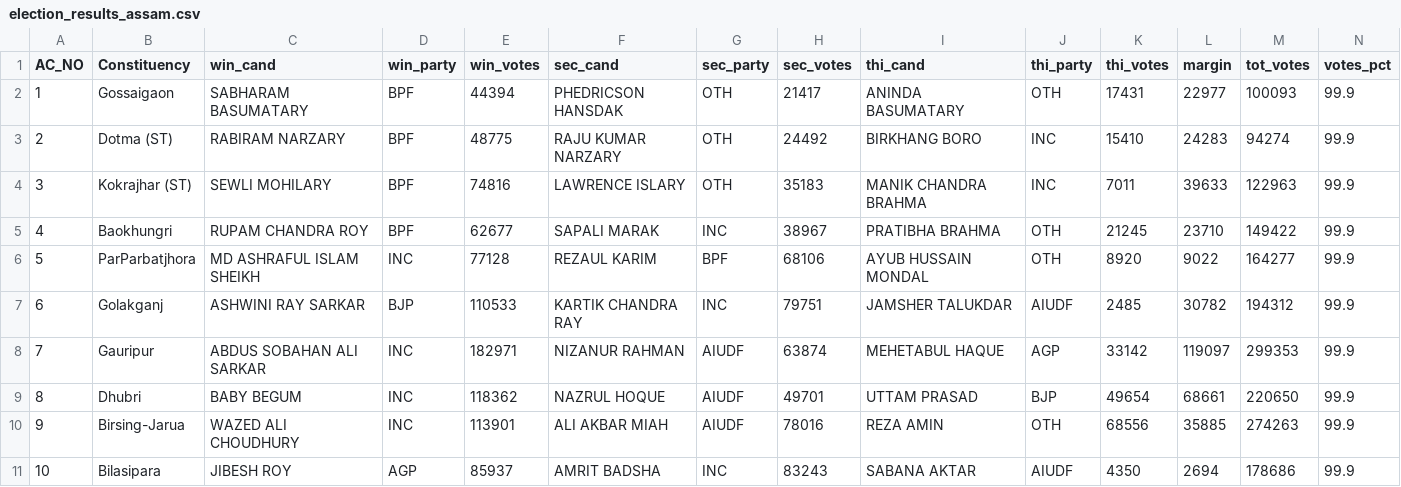
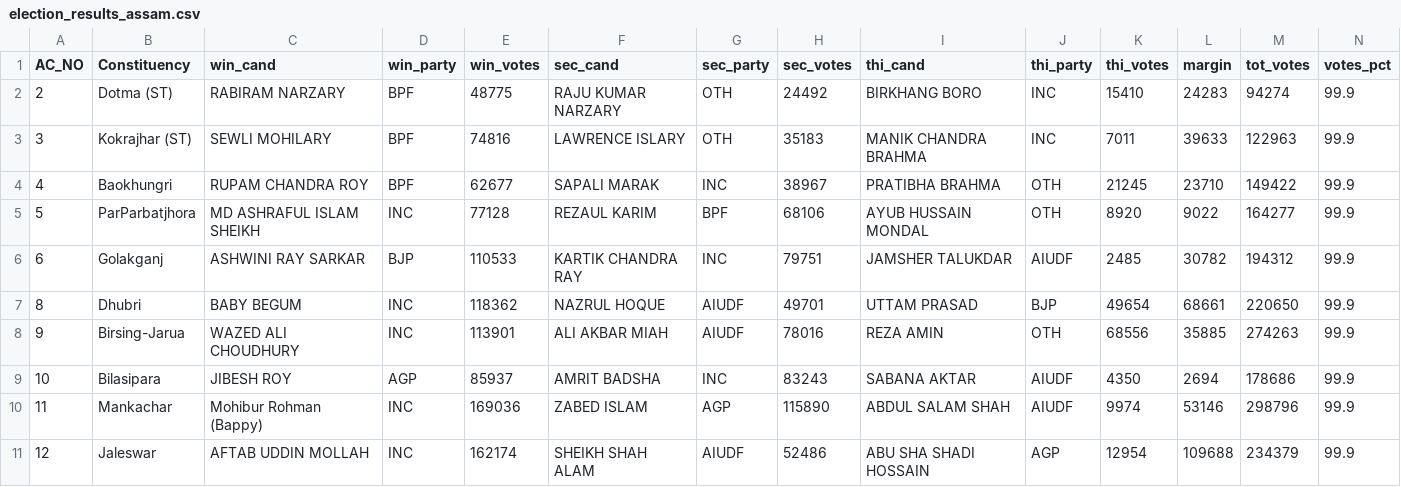
Before and after one commit to abhi0420/Election-tracker, a CSV file: election_results_assam.csv, drawn as a sheet; only a part is shown; the shorter side is filled out with more unchanged rows; the diff names each change by its address in the sheet, - before the commit and + after, or states it on an @@ line.

```diff
--- a/election_results_assam.csv
+++ b/election_results_assam.csv
-row 2: 1 | Gossaigaon | SABHARAM BASUMATARY | BPF | 44394 | PHEDRICSON HANSDAK | OTH | 21417 | ANINDA BASUMATARY | OTH | 17431 | 22977 | 100093 | 99.9
-row 8: 7 | Gauripur | ABDUS SOBAHAN ALI SARKAR | INC | 182971 | NIZANUR RAHMAN | AIUDF | 63874 | MEHETABUL HAQUE | AGP | 33142 | 119097 | 299353 | 99.9
```
Also changed, not shown: election_results_tn.csv, election_results_wb.csv, 5 other files.
